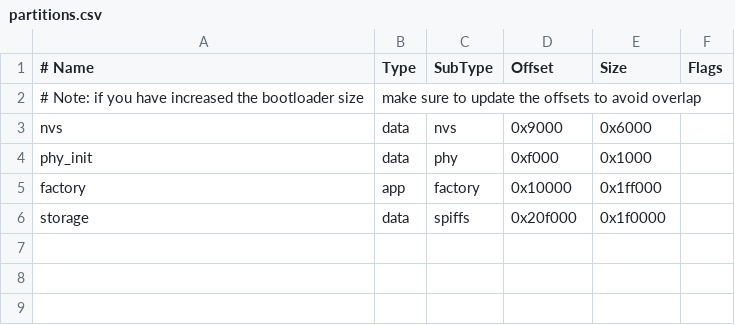
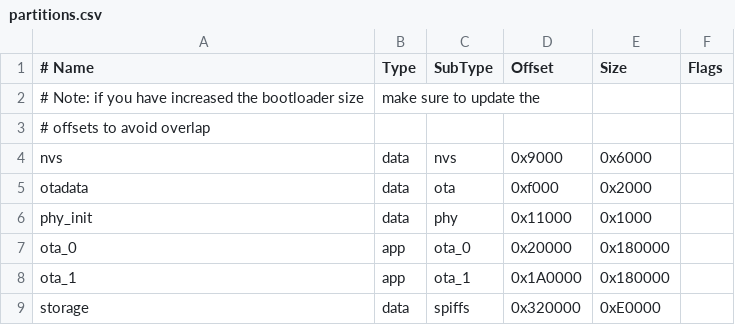
Before and after one commit to huxiangjs/hoozz_play_esp32c3_voice_led, a CSV file: MCU/partitions.csv, drawn as a sheet; removed rows and columns are numbered as before the commit, all else as after; the diff names each change by its address in the sheet, - before the commit and + after, or states it on an @@ line.

Commit message:
Add OTA support: git version string, two-slot partitions and a device restart

```diff
--- a/MCU/partitions.csv
+++ b/MCU/partitions.csv
-B2 (Type): make sure to update the offsets to avoid overlap
+B2 (Type): make sure to update the
+row 3: # offsets to avoid overlap
+row 5: otadata | data | ota | 0xf000 | 0x2000
-D6 (Offset): 0xf000
+D6 (Offset): 0x11000
-row 5: factory | app | factory | 0x10000 | 0x1ff000
+row 7: ota_0 | app | ota_0 | 0x20000 | 0x180000
+row 8: ota_1 | app | ota_1 | 0x1A0000 | 0x180000
-D9 (Offset): 0x20f000
+D9 (Offset): 0x320000
-E9 (Size): 0x1f0000
+E9 (Size): 0xE0000
```
Also changed, not shown: 2 other files.
